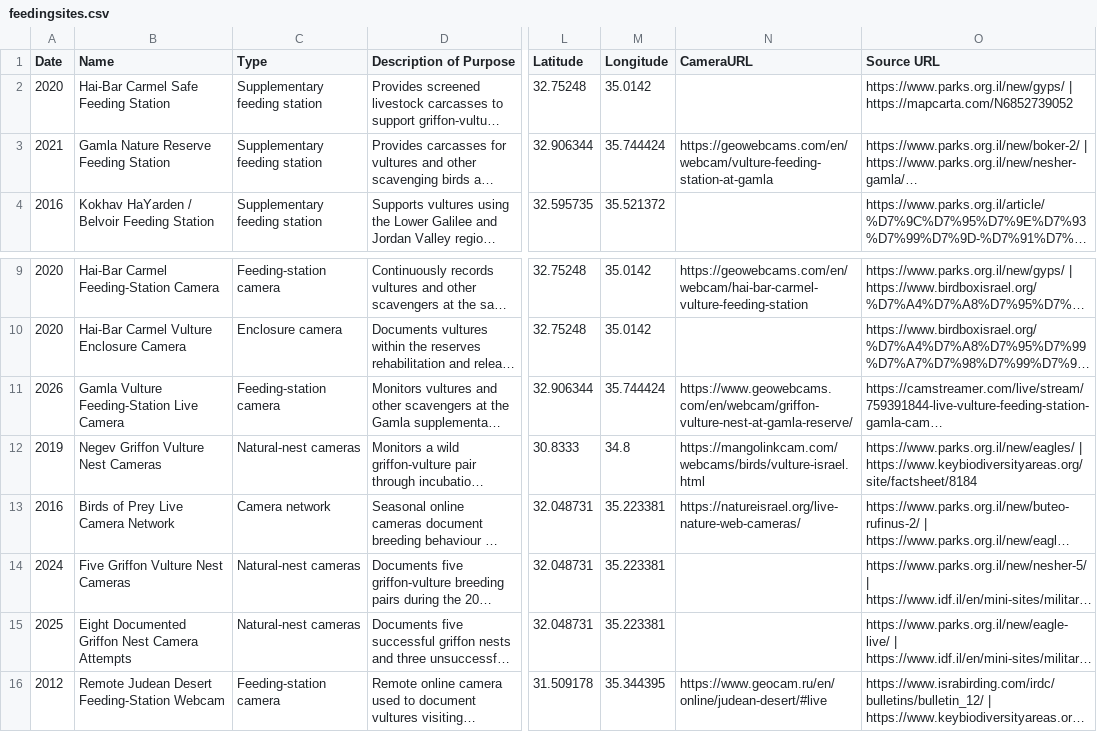
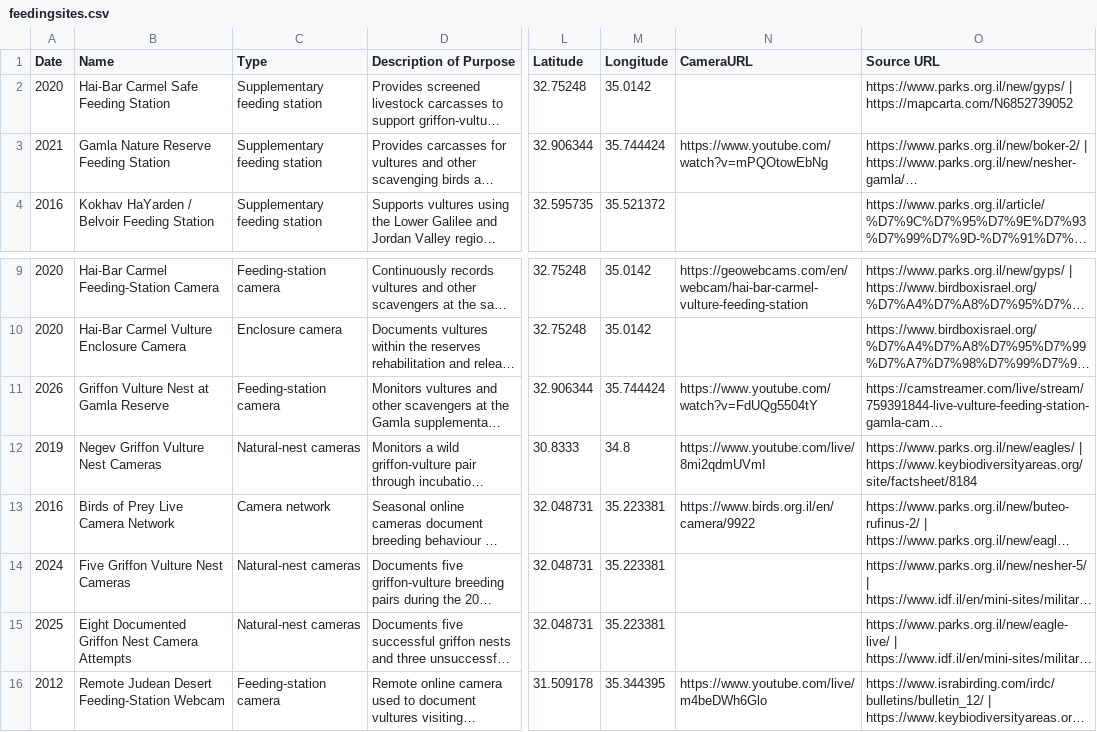
Before and after one commit to FlorenceTo/Aelectrosonic, a CSV file: public/data/feedingsites.csv, drawn as a sheet; only a part is shown, gaps mark what is left out; long unchanged cells end in …; the diff names each change by its address in the sheet, - before the commit and + after, or states it on an @@ line.

```diff
--- a/public/data/feedingsites.csv
+++ b/public/data/feedingsites.csv
-N3 (CameraURL): https://geowebcams.com/en/webcam/vulture-feeding-station-at-gamla
+N3 (CameraURL): https://www.youtube.com/watch?v=mPQOtowEbNg
-B11 (Name): Gamla Vulture Feeding-Station Live Camera
+B11 (Name): Griffon Vulture Nest at Gamla Reserve
-N11 (CameraURL): https://www.geowebcams.com/en/webcam/griffon-vulture-nest-at-gamla-reserve/
+N11 (CameraURL): https://www.youtube.com/watch?v=FdUQg5504tY
-N12 (CameraURL): https://mangolinkcam.com/webcams/birds/vulture-israel.html
+N12 (CameraURL): https://www.youtube.com/live/8mi2qdmUVmI
-N13 (CameraURL): https://natureisrael.org/live-nature-web-cameras/
+N13 (CameraURL): https://www.birds.org.il/en/camera/9922
-N16 (CameraURL): https://www.geocam.ru/en/online/judean-desert/#live
+N16 (CameraURL): https://www.youtube.com/live/m4beDWh6Glo
```
Also changed, not shown: 5 other files.
